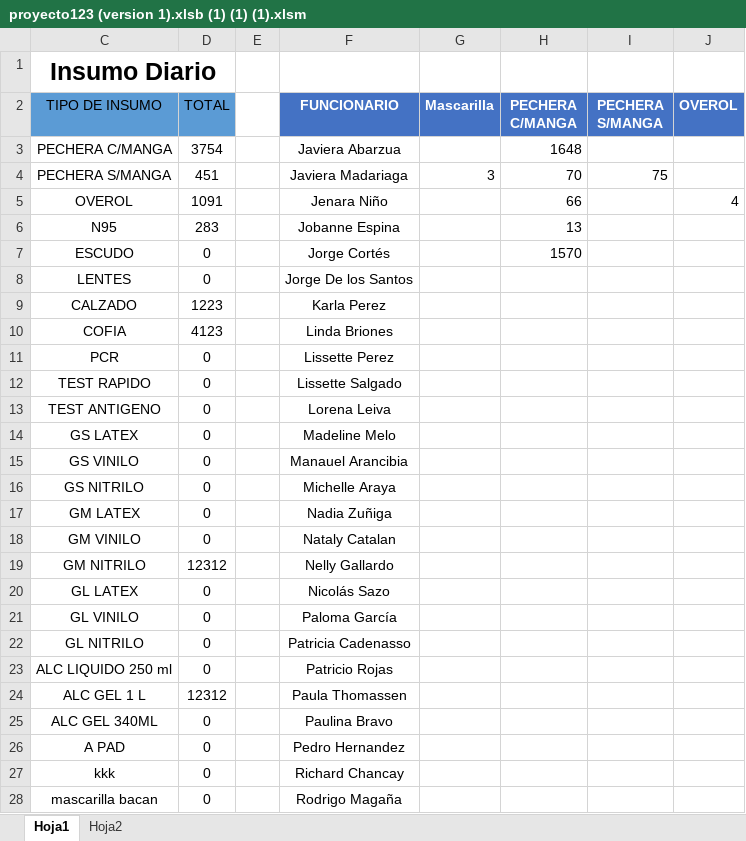
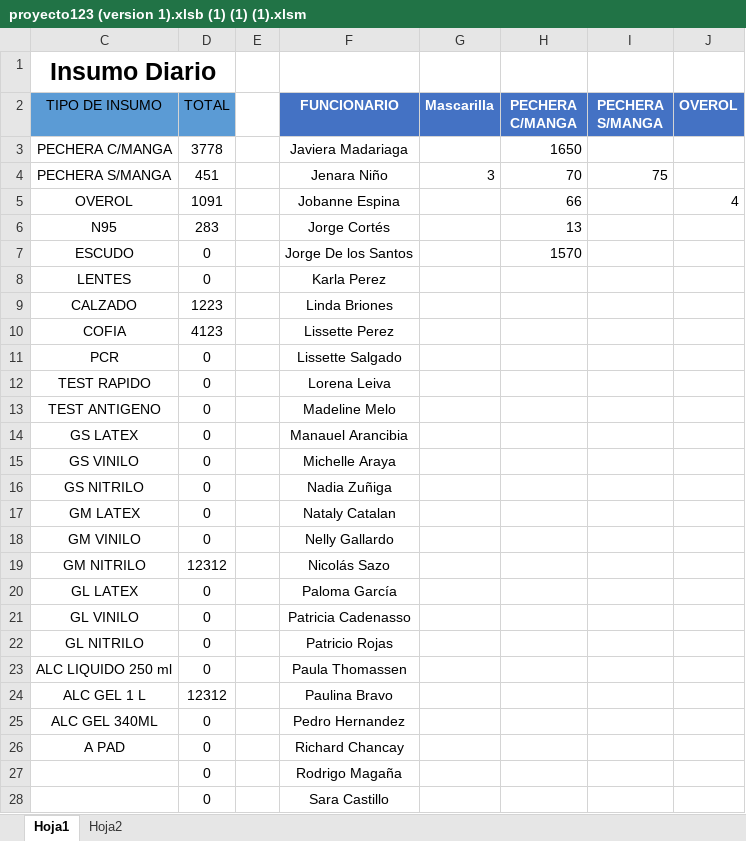
Before and after one commit to Kzlo7/proyectoCESFAM, an Excel workbook: proyecto123 (version 1).xlsb (1) (1) (1).xlsm, sheet Hoja1, drawn as a sheet; only a part is shown; values as stored, in another font and other column widths than the file's, no borders; removed rows and columns are numbered as before the commit, all else as after; rows hold the shown columns only; the diff covers the shown part only; the diff names each change by its address in the sheet, - before the commit and + after, or states it on an @@ line.

Commit message:
Update proyecto123 (version 1).xlsb (1) (1) (1).xlsm

```diff
--- a/proyecto123 (version 1).xlsb (1) (1) (1).xlsm (sheet Hoja1)
+++ b/proyecto123 (version 1).xlsb (1) (1) (1).xlsm (sheet Hoja1)
-D3 (TOTAL): 3754
+D3 (TOTAL): 3778
-F3 (FUNCIONARIO): Javiera Abarzua
+F3 (FUNCIONARIO): Javiera Madariaga
-H3 (PECHERA C/MANGA): 1648
+H3 (PECHERA C/MANGA): 1650
-F4 (FUNCIONARIO): Javiera Madariaga
+F4 (FUNCIONARIO): Jenara Niño
-F5 (FUNCIONARIO): Jenara Niño
+F5 (FUNCIONARIO): Jobanne Espina
-F6 (FUNCIONARIO): Jobanne Espina
+F6 (FUNCIONARIO): Jorge Cortés
-F7 (FUNCIONARIO): Jorge Cortés
+F7 (FUNCIONARIO): Jorge De los Santos
-F8 (FUNCIONARIO): Jorge De los Santos
+F8 (FUNCIONARIO): Karla Perez
-F9 (FUNCIONARIO): Karla Perez
+F9 (FUNCIONARIO): Linda Briones
-F10 (FUNCIONARIO): Linda Briones
+F10 (FUNCIONARIO): Lissette Perez
-F11 (FUNCIONARIO): Lissette Perez
+F11 (FUNCIONARIO): Lissette Salgado
-F12 (FUNCIONARIO): Lissette Salgado
+F12 (FUNCIONARIO): Lorena Leiva
-F13 (FUNCIONARIO): Lorena Leiva
+F13 (FUNCIONARIO): Madeline Melo
-F14 (FUNCIONARIO): Madeline Melo
+F14 (FUNCIONARIO): Manauel Arancibia
-F15 (FUNCIONARIO): Manauel Arancibia
+F15 (FUNCIONARIO): Michelle Araya
-F16 (FUNCIONARIO): Michelle Araya
+F16 (FUNCIONARIO): Nadia Zuñiga
-F17 (FUNCIONARIO): Nadia Zuñiga
+F17 (FUNCIONARIO): Nataly Catalan
-F18 (FUNCIONARIO): Nataly Catalan
+F18 (FUNCIONARIO): Nelly Gallardo
-F19 (FUNCIONARIO): Nelly Gallardo
+F19 (FUNCIONARIO): Nicolás Sazo
-F20 (FUNCIONARIO): Nicolás Sazo
+F20 (FUNCIONARIO): Paloma García
-F21 (FUNCIONARIO): Paloma García
+F21 (FUNCIONARIO): Patricia Cadenasso
-F22 (FUNCIONARIO): Patricia Cadenasso
+F22 (FUNCIONARIO): Patricio Rojas
-F23 (FUNCIONARIO): Patricio Rojas
+F23 (FUNCIONARIO): Paula Thomassen
-F24 (FUNCIONARIO): Paula Thomassen
+F24 (FUNCIONARIO): Paulina Bravo
-F25 (FUNCIONARIO): Paulina Bravo
+F25 (FUNCIONARIO): Pedro Hernandez
-F26 (FUNCIONARIO): Pedro Hernandez
+F26 (FUNCIONARIO): Richard Chancay
-row 27: kkk | 0 |  | Richard Chancay
-C27 (TIPO DE INSUMO): mascarilla bacan
+C27 (TIPO DE INSUMO): (empty)
+row 28:  | 0 |  | Sara Castillo
```
Also changed, not shown: 1 added row, 1 removed row and 13 edited cells elsewhere in this sheet.
